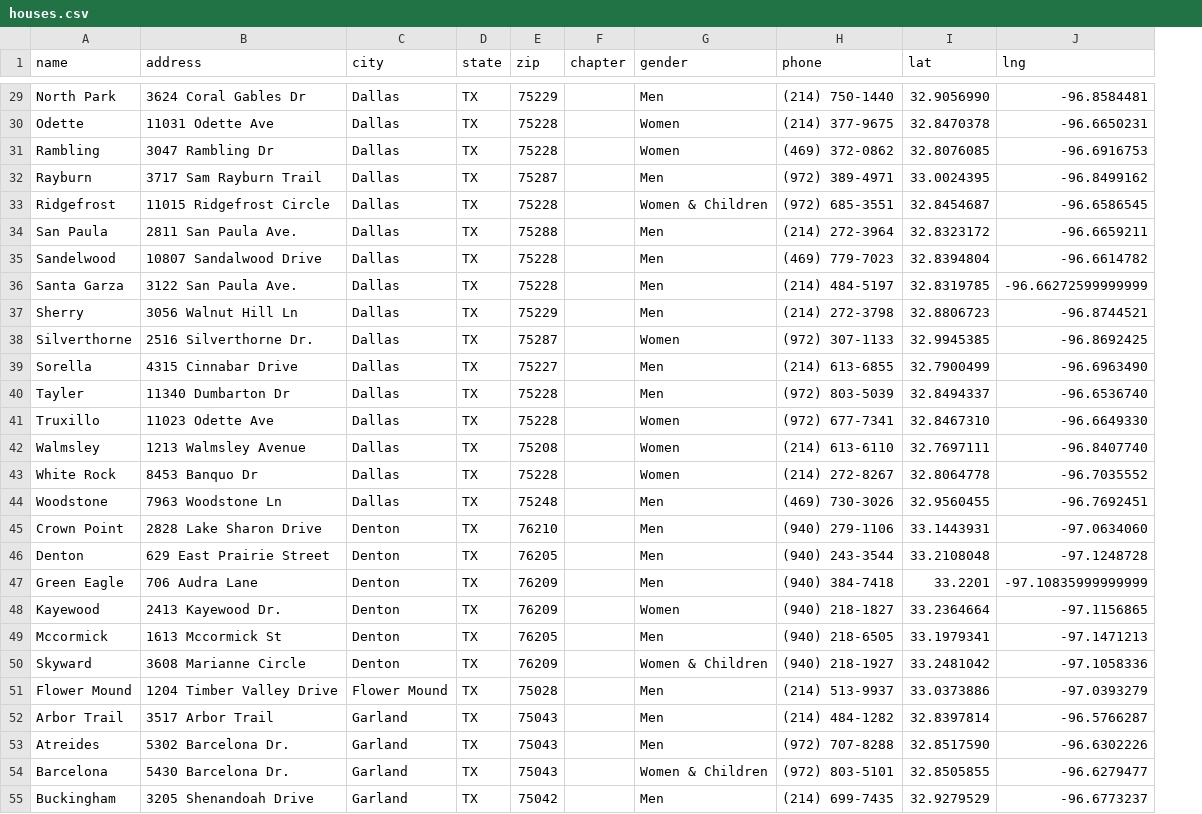
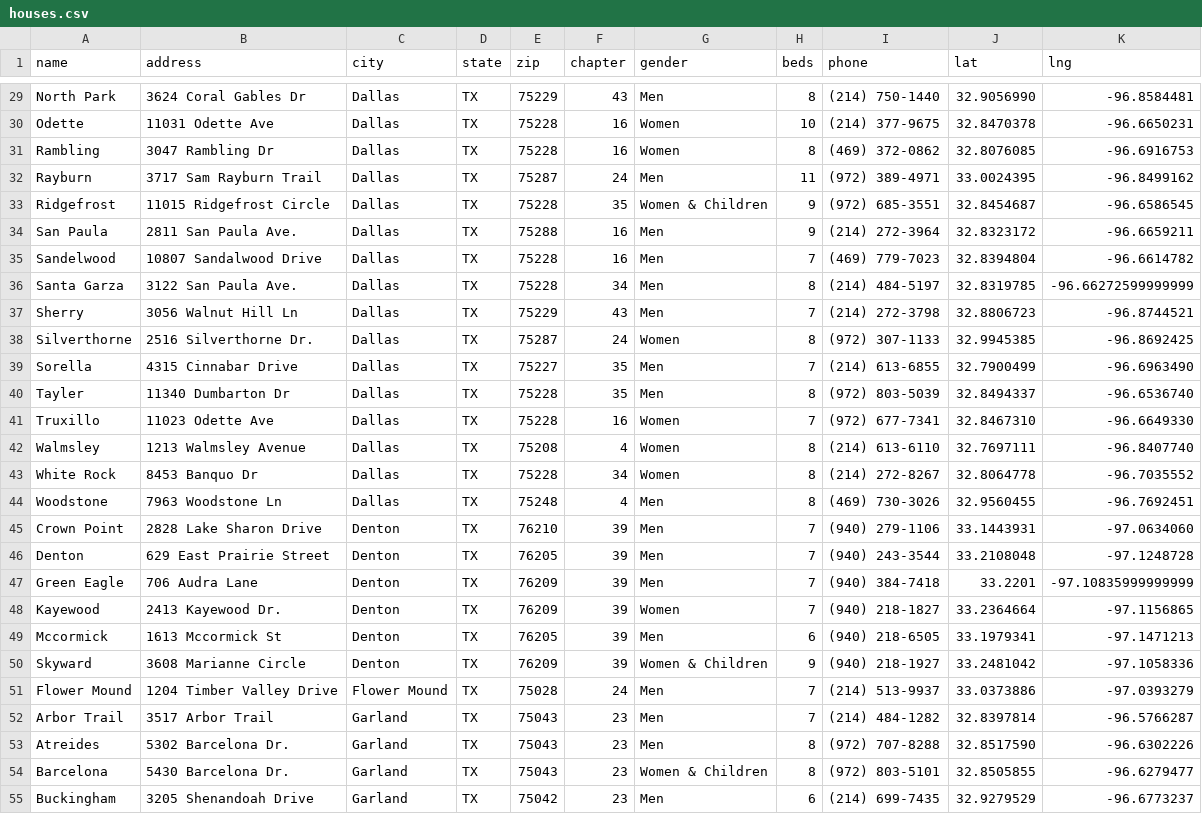
Before and after one commit to CTerry001/oxford-dfw, a CSV file: data/dallas/houses.csv, drawn as a sheet; only a part is shown, gaps mark what is left out; the diff covers the shown part only; the diff names each change by its address in the sheet, - before the commit and + after, or states it on an @@ line.

```diff
--- a/data/dallas/houses.csv
+++ b/data/dallas/houses.csv
+column H (beds), rows 29-55: 8 | 10 | 8 | 11 | 9 | 9 | 7 | 8 | 7 | 8 | 7 | 8 | 7 | 8 | 8 | 8 | 7 | 7 | 7 | 7 | 6 | 9 | 7 | 7 | 8 | 8 | 6
-F29 (chapter): (empty)
+F29 (chapter): 43
-F30:F31 (chapter): (empty)
+F30:F31 (chapter): 16
-F32 (chapter): (empty)
+F32 (chapter): 24
-F33 (chapter): (empty)
+F33 (chapter): 35
-F34:F35 (chapter): (empty)
+F34:F35 (chapter): 16
-F36 (chapter): (empty)
+F36 (chapter): 34
-F37 (chapter): (empty)
+F37 (chapter): 43
-F38 (chapter): (empty)
+F38 (chapter): 24
-F39:F40 (chapter): (empty)
+F39:F40 (chapter): 35
-F41 (chapter): (empty)
+F41 (chapter): 16
-F42 (chapter): (empty)
+F42 (chapter): 4
-F43 (chapter): (empty)
+F43 (chapter): 34
-F44 (chapter): (empty)
+F44 (chapter): 4
-F45:F50 (chapter): (empty)
+F45:F50 (chapter): 39
-F51 (chapter): (empty)
+F51 (chapter): 24
-F52:F55 (chapter): (empty)
+F52:F55 (chapter): 23
```
Also changed, not shown: 67 edited cells elsewhere in this file, data/fort-worth/houses.csv, 10 other files.
